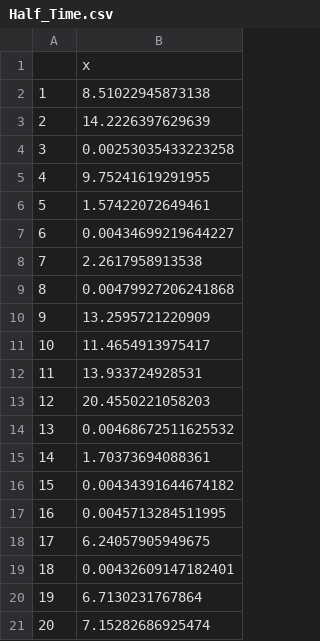
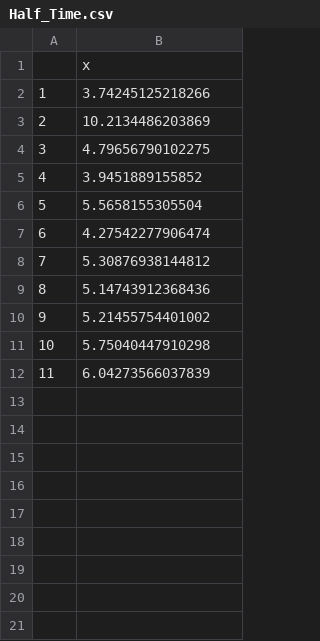
Before and after one commit to Kohze/Frapbot, a CSV file: Half_Time.csv, drawn as a sheet.

```diff
--- a/Half_Time.csv
+++ b/Half_Time.csv
@@ -1,21 +1,12 @@
 "","x"
-"1",8.51022945873138
-"2",14.2226397629639
-"3",0.00253035433223258
-"4",9.75241619291955
-"5",1.57422072649461
-"6",0.00434699219644227
-"7",2.2617958913538
-"8",0.00479927206241868
-"9",13.2595721220909
-"10",11.4654913975417
-"11",13.933724928531
-"12",20.4550221058203
-"13",0.00468672511625532
-"14",1.70373694088361
-"15",0.00434391644674182
-"16",0.0045713284511995
-"17",6.24057905949675
-"18",0.00432609147182401
-"19",6.7130231767864
-"20",7.15282686925474
+"1",3.74245125218266
+"2",10.2134486203869
+"3",4.79656790102275
+"4",3.9451889155852
+"5",5.5658155305504
+"6",4.27542277906474
+"7",5.30876938144812
+"8",5.14743912368436
+"9",5.21455754401002
+"10",5.75040447910298
+"11",6.04273566037839
```
Also changed, not shown: 7 other files.
